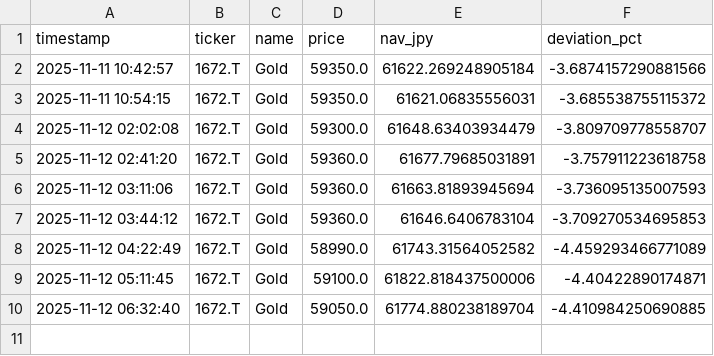
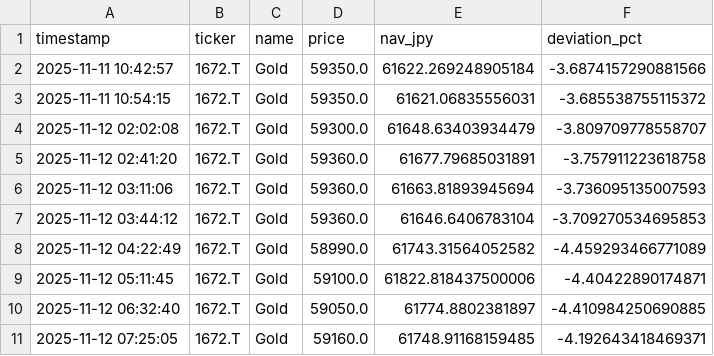
Before and after one commit to Soggy-Koala/etf-deviation-tracker, a CSV file: 1672withDeviation.csv, drawn as a sheet.

```diff
--- a/1672withDeviation.csv
+++ b/1672withDeviation.csv
@@ -9,2 +9,3 @@ timestamp,ticker,name,price,nav_jpy,deviation_pct
 2025-11-12 05:11:45,1672.T,Gold,59100.0,61822.818437500006,-4.40422890174871
-2025-11-12 06:32:40,1672.T,Gold,59050.0,61774.880238189704,-4.410984250690885
+2025-11-12 06:32:40,1672.T,Gold,59050.0,61774.8802381897,-4.410984250690885
+2025-11-12 07:25:05,1672.T,Gold,59160.0,61748.91168159485,-4.192643418469371
```
Also changed, not shown: 1 other file.
